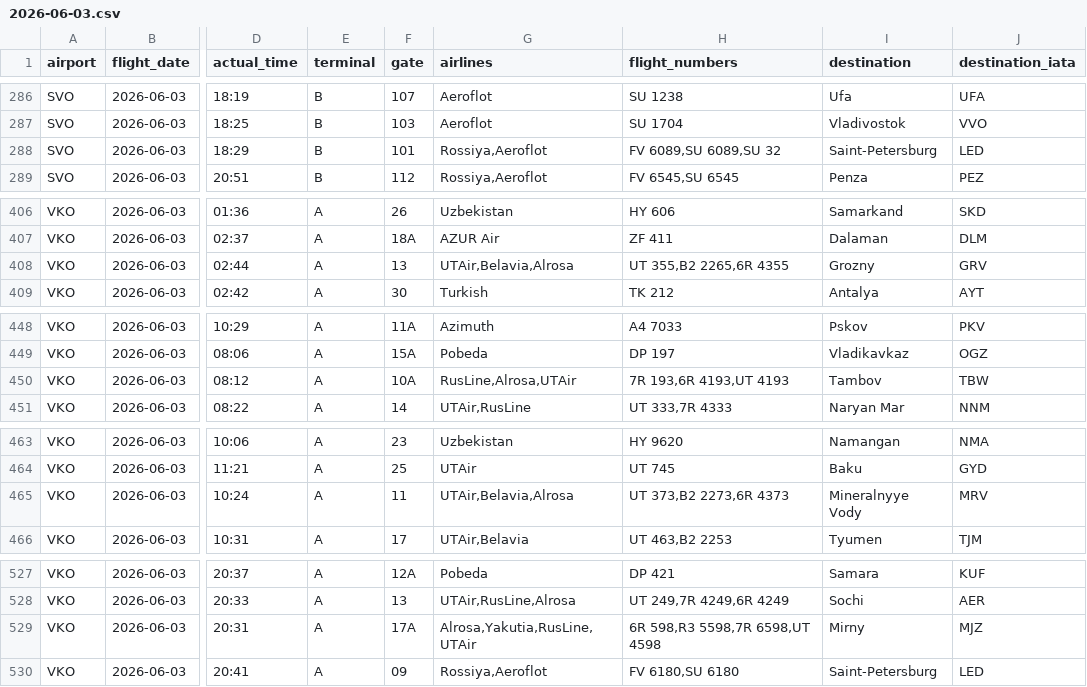
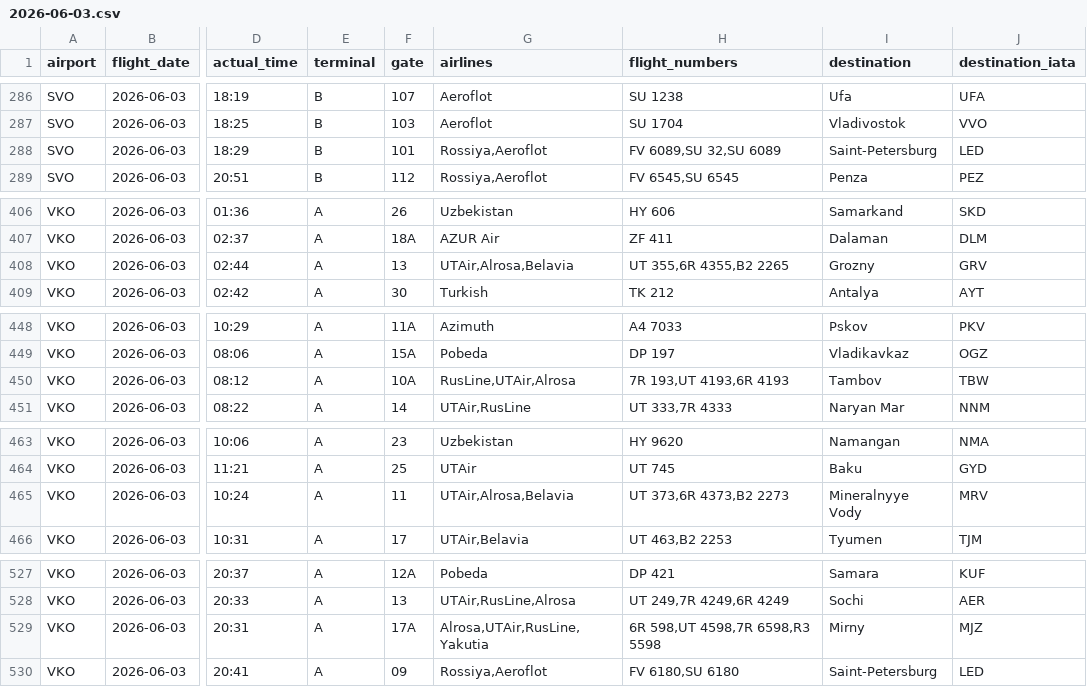
Before and after one commit to vitdmit/moscow-airports-botCLaude, a CSV file: data/daily/2026-06-03.csv, drawn as a sheet; only a part is shown, gaps mark what is left out; the diff names each change by its address in the sheet, - before the commit and + after, or states it on an @@ line.

```diff
--- a/data/daily/2026-06-03.csv
+++ b/data/daily/2026-06-03.csv
-H288 (flight_numbers): FV 6089,SU 6089,SU 32
+H288 (flight_numbers): FV 6089,SU 32,SU 6089
-G408 (airlines): UTAir,Belavia,Alrosa
+G408 (airlines): UTAir,Alrosa,Belavia
-H408 (flight_numbers): UT 355,B2 2265,6R 4355
+H408 (flight_numbers): UT 355,6R 4355,B2 2265
-G450 (airlines): RusLine,Alrosa,UTAir
+G450 (airlines): RusLine,UTAir,Alrosa
-H450 (flight_numbers): 7R 193,6R 4193,UT 4193
+H450 (flight_numbers): 7R 193,UT 4193,6R 4193
-G465 (airlines): UTAir,Belavia,Alrosa
+G465 (airlines): UTAir,Alrosa,Belavia
-H465 (flight_numbers): UT 373,B2 2273,6R 4373
+H465 (flight_numbers): UT 373,6R 4373,B2 2273
-G529 (airlines): Alrosa,Yakutia,RusLine,UTAir
+G529 (airlines): Alrosa,UTAir,RusLine,Yakutia
-H529 (flight_numbers): 6R 598,R3 5598,7R 6598,UT 4598
+H529 (flight_numbers): 6R 598,UT 4598,7R 6598,R3 5598
```
Also changed, not shown: 1 other file.
